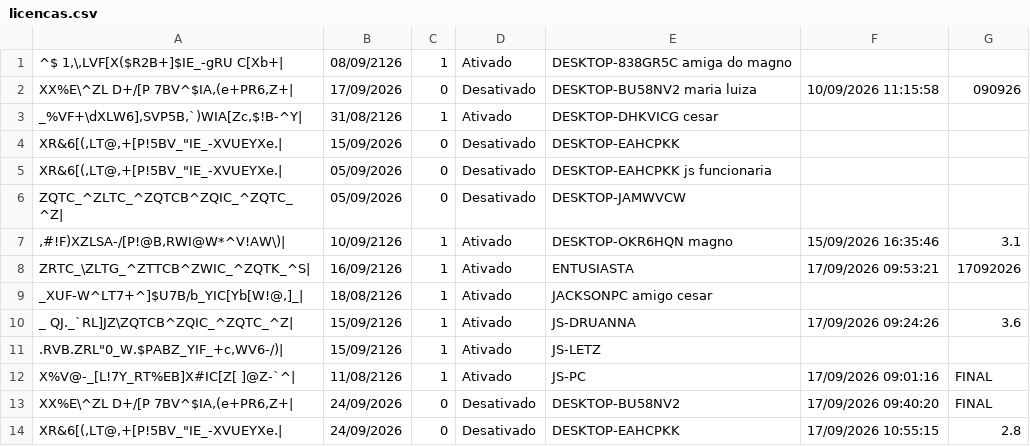
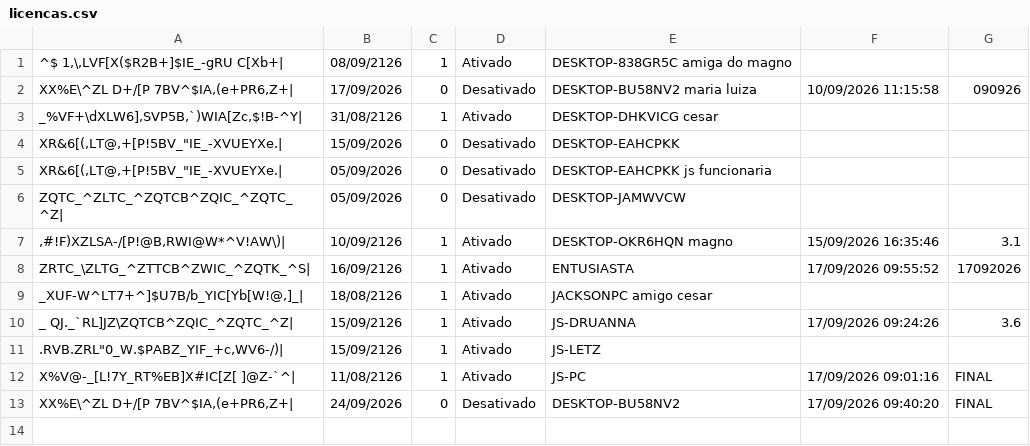
Before and after one commit to JLISPCAD/UPDATELISP, a CSV file: licencas.csv, drawn as a sheet; the diff names each change by its address in the sheet, - before the commit and + after, or states it on an @@ line.

Commit message:
Atualização e limpeza de duplicadas em 17/09/2026 09:55:52 (v17092026)

```diff
--- a/licencas.csv
+++ b/licencas.csv
-F8: 17/09/2026 09:53:21
+F8: 17/09/2026 09:55:52
-row 14: XR&6[(,LT@,+[P!5BV_"IE_-XVUEYXe.| | 24/09/2026 | 0 | Desativado | DESKTOP-EAHCPKK | 17/09/2026 10:55:15 | 2.8
```
